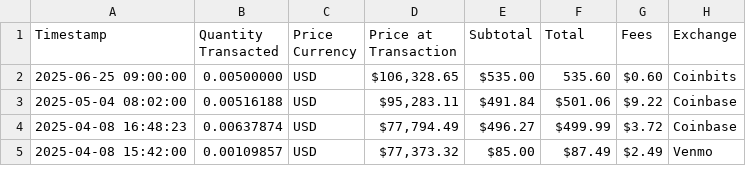
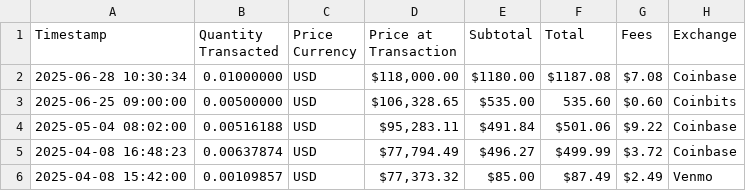
Before and after one commit to mjamiv/btc_tracker, a CSV file: transactions.csv, drawn as a sheet; only a part is shown.

Commit message:
Update transactions.csv

```diff
--- a/transactions.csv
+++ b/transactions.csv
@@ -1,2 +1,3 @@
 Timestamp,Quantity Transacted,Price Currency,Price at Transaction,Subtotal,Total,Fees,Exchange
+2025-06-28 10:30:34,0.01000000,USD,"$118,000.00","$1180.00","$1187.08","$7.08",Coinbase
 2025-06-25 09:00:00,0.00500000,USD,"$106,328.65","$535.00","535.60","$0.60",Coinbits
```
